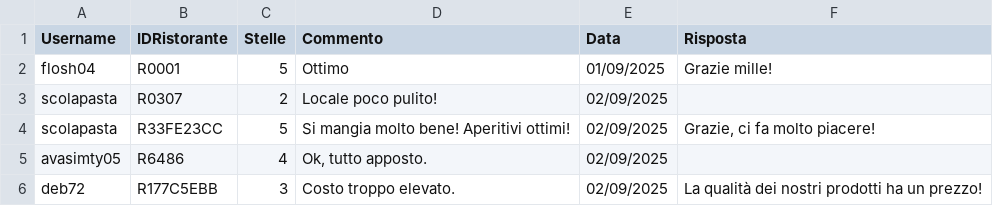
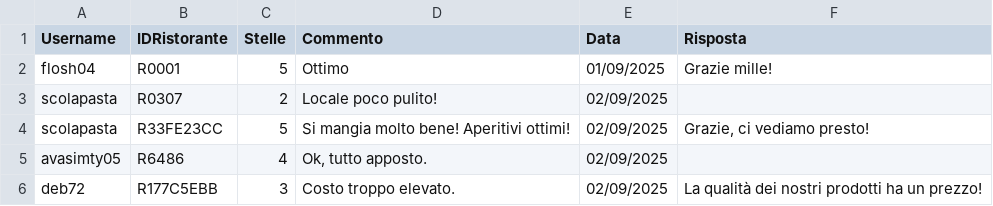
Before and after one commit to FlavioUni/TheKnife, a CSV file: data/Recensioni.csv, drawn as a sheet.

```diff
--- a/data/Recensioni.csv
+++ b/data/Recensioni.csv
@@ -3,3 +3,3 @@
 "scolapasta","R0307","2","Locale poco pulito!","02/09/2025",""
-"scolapasta","R33FE23CC","5","Si mangia molto bene! Aperitivi ottimi!","02/09/2025","Grazie, ci fa molto piacere!"
+"scolapasta","R33FE23CC","5","Si mangia molto bene! Aperitivi ottimi!","02/09/2025","Grazie, ci vediamo presto!"
 "avasimty05","R6486","4","Ok, tutto apposto.","02/09/2025",""
```
Also changed, not shown: data/Utenti.csv, 10 other files.
